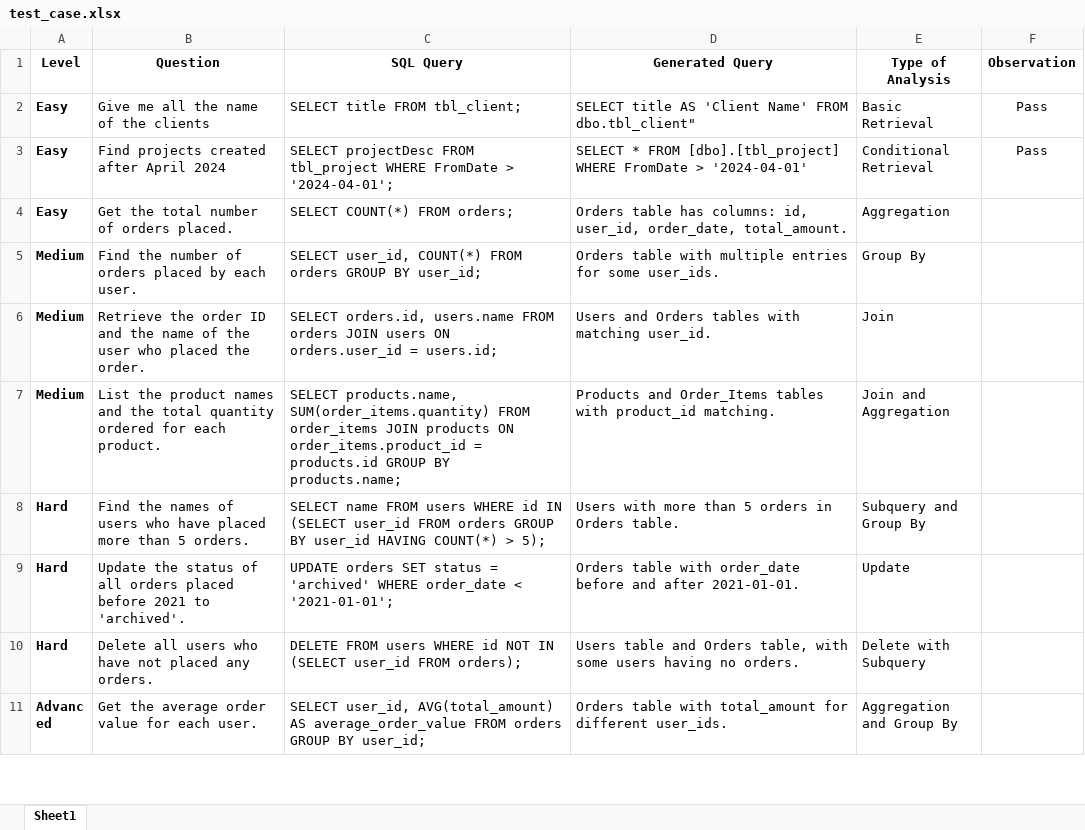
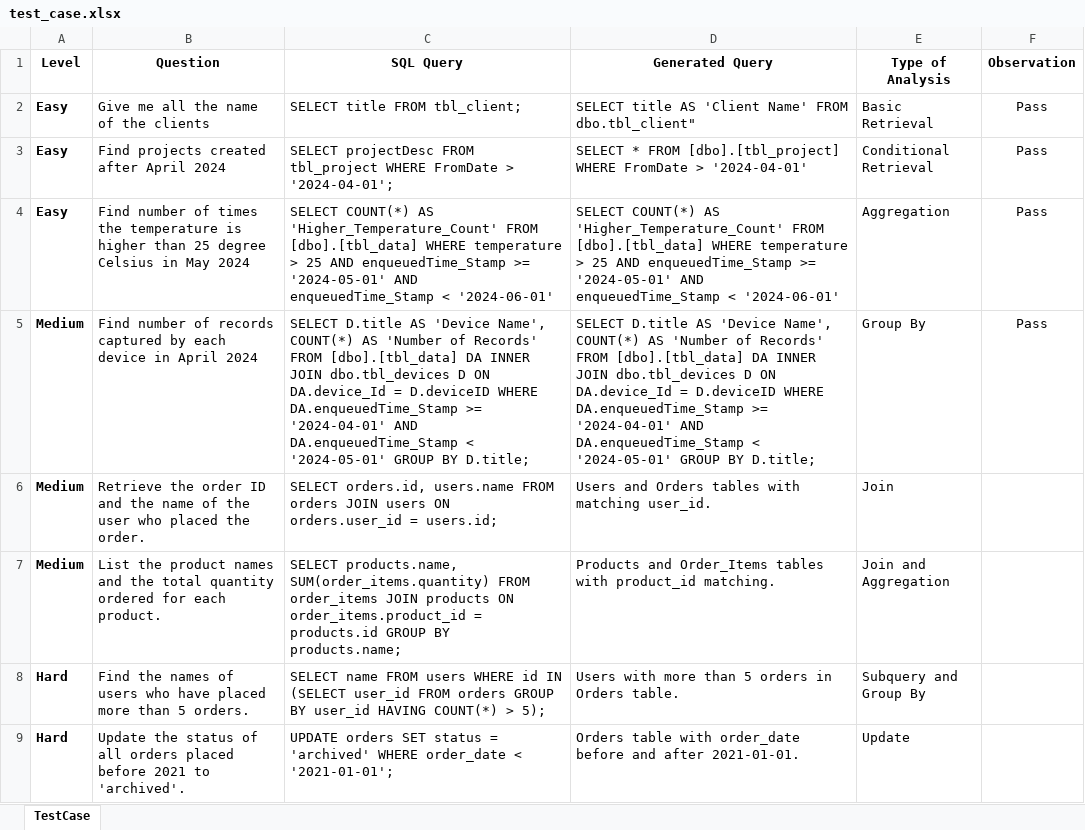
Before and after one commit to TQKNG/IntelligenceService, an Excel workbook: test_case.xlsx, sheet TestCase, drawn as a sheet; only a part is shown; the shorter side is filled out with more unchanged rows; values as stored, in another font and other column widths than the file's, no borders; table styles not drawn; removed rows and columns are numbered as before the commit, all else as after; the diff names each change by its address in the sheet, - before the commit and + after, or states it on an @@ line.

Commit message:
Update test case

```diff
--- a/test_case.xlsx (sheet TestCase)
+++ b/test_case.xlsx (sheet TestCase)
-sheet tab: Sheet1
+sheet tab: TestCase
-row 4: Easy | Get the total number of orders placed. | SELECT COUNT(*) FROM orders; | Orders table has columns: id, user_id, order_date, total_amount. | Aggregation
-row 5: Medium | Find the number of orders placed by each user. | SELECT user_id, COUNT(*) FROM orders GROUP BY user_id; | Orders table with multiple entries for some user_ids. | Group By
+row 4: Easy | Find number of times the temperature is higher than 25 degree Celsius in May 2024 | SELECT COUNT(*) AS 'Higher_Temperature_Count' FROM [dbo].[tbl_data] WHERE temperature > 25 AND enqueuedTime_Stamp >= '2024-05-01' AND enqueuedTime_Stamp < '2024-06-01' | SELECT COUNT(*) AS 'Higher_Temperature_Count' FROM [dbo].[tbl_data] WHERE temperature > 25 AND enqueuedTime_Stamp >= '2024-05-01' AND enqueuedTime_Stamp < '2024-06-01' | Aggregation | Pass
+row 5: Medium | Find number of records captured by each device in April 2024 | SELECT D.title AS 'Device Name', COUNT(*) AS 'Number of Records' FROM [dbo].[tbl_data] DA INNER JOIN dbo.tbl_devices D ON DA.device_Id = D.deviceID WHERE DA.enqueuedTime_Stamp >= '2024-04-01' AND DA.enqueuedTime_Stamp < '2024-05-01' GROUP BY D.title; | SELECT D.title AS 'Device Name', COUNT(*) AS 'Number of Records' FROM [dbo].[tbl_data] DA INNER JOIN dbo.tbl_devices D ON DA.device_Id = D.deviceID WHERE DA.enqueuedTime_Stamp >= '2024-04-01' AND DA.enqueuedTime_Stamp < '2024-05-01' GROUP BY D.title; | Group By | Pass
```
